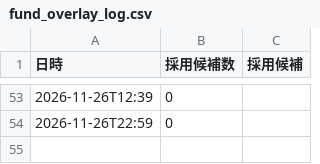
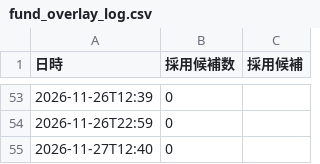
Before and after one commit to rn4hmgbfhg-maker/fx-usdjpy, a CSV file: results/fund_overlay_log.csv, drawn as a sheet; only a part is shown, gaps mark what is left out; the diff names each change by its address in the sheet, - before the commit and + after, or states it on an @@ line.

```diff
--- a/results/fund_overlay_log.csv
+++ b/results/fund_overlay_log.csv
+row 55: 2026-11-27T12:40 | 0
```
Also changed, not shown: data/macro_daily.csv, results/forecast_log.csv, 3 other files.
